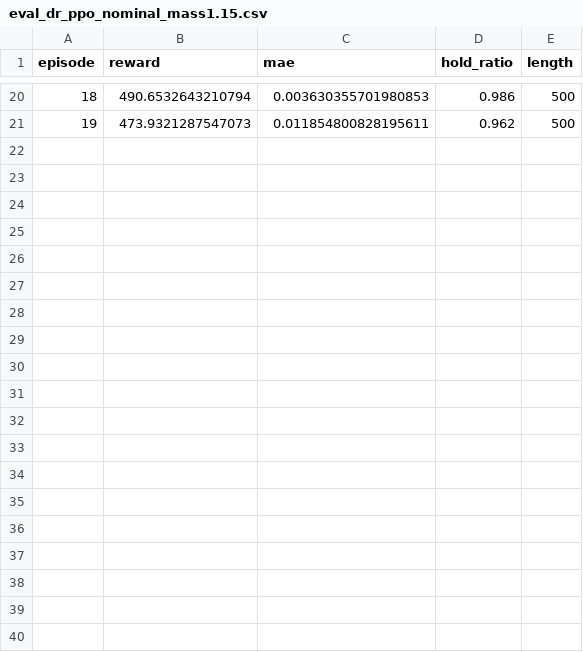
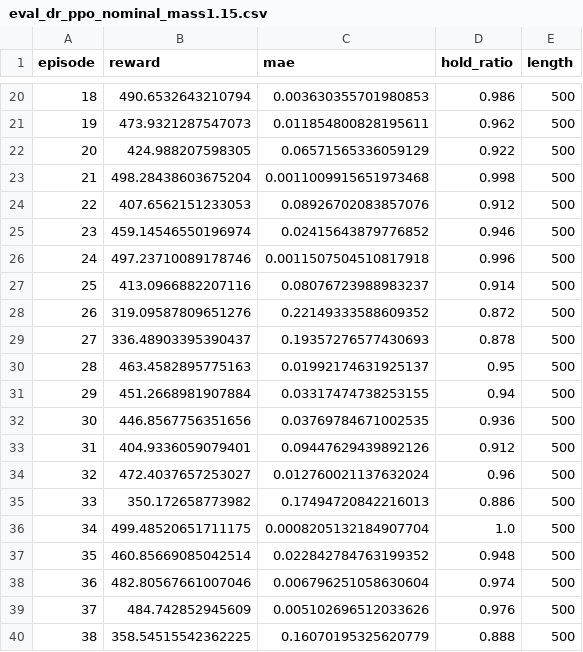
Before and after one commit to gtm1354509080/auv-embodied-sim, a CSV file: results/eval_dr_ppo_nominal_mass1.15.csv, drawn as a sheet; only a part is shown, gaps mark what is left out; the diff covers the shown part only.

```diff
--- a/results/eval_dr_ppo_nominal_mass1.15.csv
+++ b/results/eval_dr_ppo_nominal_mass1.15.csv
@@ -21 +21,20 @@ episode,reward,mae,hold_ratio,length
 19,473.9321287547073,0.011854800828195611,0.962,500
+20,424.988207598305,0.06571565336059129,0.922,500
+21,498.28438603675204,0.0011009915651973468,0.998,500
+22,407.6562151233053,0.08926702083857076,0.912,500
+23,459.14546550196974,0.02415643879776852,0.946,500
+24,497.23710089178746,0.0011507504510817918,0.996,500
+25,413.0966882207116,0.08076723988983237,0.914,500
+26,319.09587809651276,0.22149333588609352,0.872,500
+27,336.48903395390437,0.19357276577430693,0.878,500
+28,463.4582895775163,0.01992174631925137,0.95,500
+29,451.2668981907884,0.03317474738253155,0.94,500
+30,446.8567756351656,0.03769784671002535,0.936,500
+31,404.9336059079401,0.09447629439892126,0.912,500
+32,472.4037657253027,0.012760021137632024,0.96,500
+33,350.172658773982,0.17494720842216013,0.886,500
+34,499.48520651711175,0.0008205132184907704,1.0,500
+35,460.85669085042514,0.022842784763199352,0.948,500
+36,482.80567661007046,0.006796251058630604,0.974,500
+37,484.742852945609,0.005102696512033626,0.976,500
+38,358.54515542362225,0.16070195325620779,0.888,500
```
Also changed, not shown: 11 added rows elsewhere in this file, results/eval_dr_ppo_nominal.csv, results/eval_dr_ppo_pulse.csv, 69 other files.
